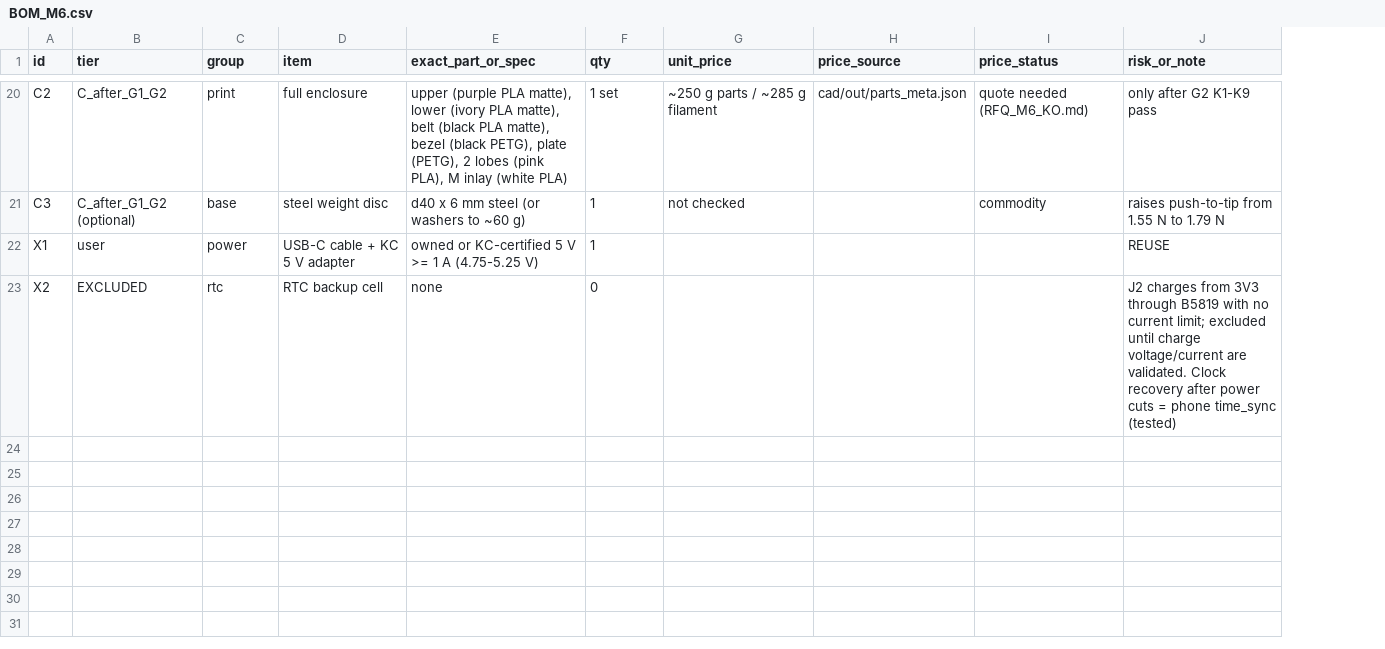
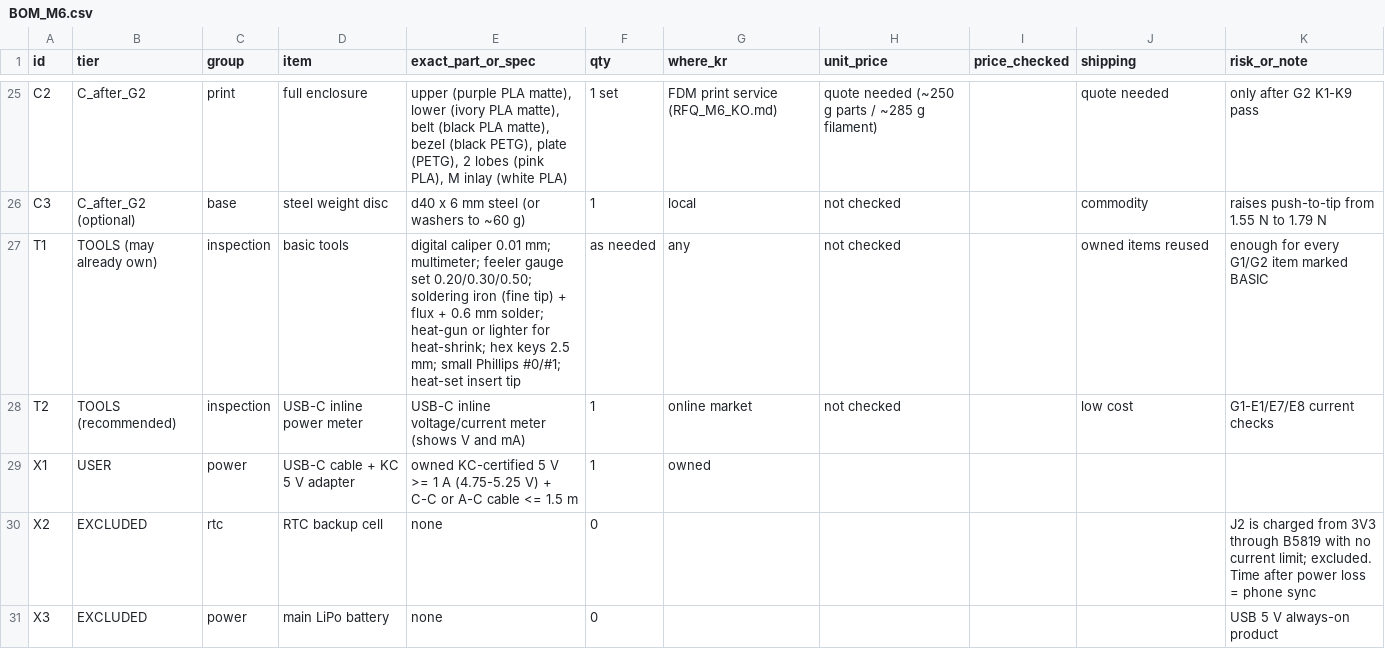
Before and after one commit to choiYhunn/pokedock-companion, a CSV file: v16/masterball-m6/procurement/BOM_M6.csv, drawn as a sheet; only a part is shown, gaps mark what is left out; removed rows and columns are numbered as before the commit, all else as after; the diff covers the shown part only; the diff names each change by its address in the sheet, - before the commit and + after, or states it on an @@ line.

```diff
--- a/v16/masterball-m6/procurement/BOM_M6.csv
+++ b/v16/masterball-m6/procurement/BOM_M6.csv
+column G (where_kr), rows 25-26: FDM print service (RFQ_M6_KO.md) | local; row 29: owned
-column H (price_source), row 20: cad/out/parts_meta.json
+column I (price_checked), empty
-J1: price_status
+J1: shipping
-B25 (tier): C_after_G1_G2
+B25 (tier): C_after_G2
-H25 (unit_price): ~250 g parts / ~285 g filament
+H25 (unit_price): quote needed (~250 g parts / ~285 g filament)
-J25 (shipping): quote needed (RFQ_M6_KO.md)
+J25 (shipping): quote needed
-B26 (tier): C_after_G1_G2 (optional)
+B26 (tier): C_after_G2 (optional)
+row 27: T1 | TOOLS (may already own) | inspection | basic tools | digital caliper 0.01 mm; multimeter; feeler gauge set 0.20/0.30/0.50; soldering iron (fine tip) + flux + 0.6 mm solder; heat-gun or lighter for heat-shrink; hex keys 2.5 mm; small Phillips #0/#1; heat-set insert tip | as needed | any | not checked |  | owned items reused | enough for every G1/G2 item marked BASIC
+row 28: T2 | TOOLS (recommended) | inspection | USB-C inline power meter | USB-C inline voltage/current meter (shows V and mA) | 1 | online market | not checked |  | low cost | G1-E1/E7/E8 current checks
-B29 (tier): user
+B29 (tier): USER
-E29 (exact_part_or_spec): owned or KC-certified 5 V >= 1 A (4.75-5.25 V)
+E29 (exact_part_or_spec): owned KC-certified 5 V >= 1 A (4.75-5.25 V) + C-C or A-C cable <= 1.5 m
-K29 (risk_or_note): REUSE
+K29 (risk_or_note): (empty)
-K30 (risk_or_note): J2 charges from 3V3 through B5819 with no current limit; excluded until charge voltage/current are validated. Clock recovery after power cuts = phone time_sync (tested)
+K30 (risk_or_note): J2 is charged from 3V3 through B5819 with no current limit; excluded. Time after power loss = phone sync
+row 31: X3 | EXCLUDED | power | main LiPo battery | none | 0 |  |  |  |  | USB 5 V always-on product
```
Also changed, not shown: 6 added rows, 1 removed row and 51 edited cells elsewhere in this file, v16/masterball-m6/docs/G1_G2_RECORD_TEMPLATE.csv, 20 other files.
